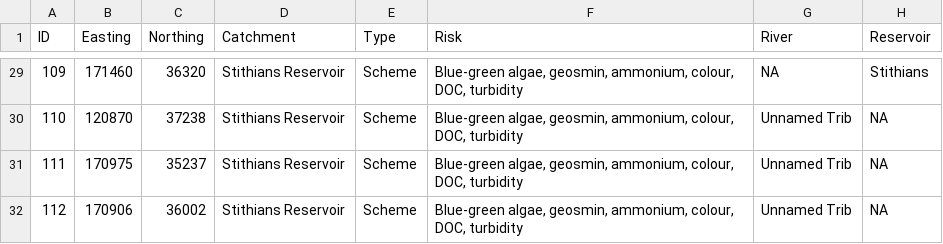
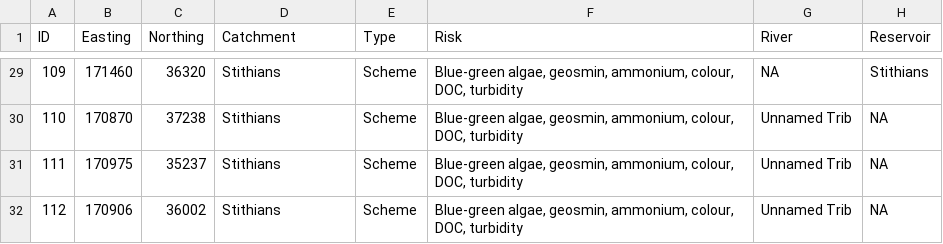
Before and after one commit to piabenaud/UST_ShinyMaps, a CSV file: Data/UST3_Monitoring_Locations.csv, drawn as a sheet; only a part is shown, gaps mark what is left out; the diff covers the shown part only; the diff names each change by its address in the sheet, - before the commit and + after, or states it on an @@ line.

```diff
--- a/Data/UST3_Monitoring_Locations.csv
+++ b/Data/UST3_Monitoring_Locations.csv
-D29:D32 (Catchment): Stithians Reservoir
+D29:D32 (Catchment): Stithians
-B30 (Easting): 120870
+B30 (Easting): 170870
```
Also changed, not shown: 24 edited cells elsewhere in this file, 1 other file.
